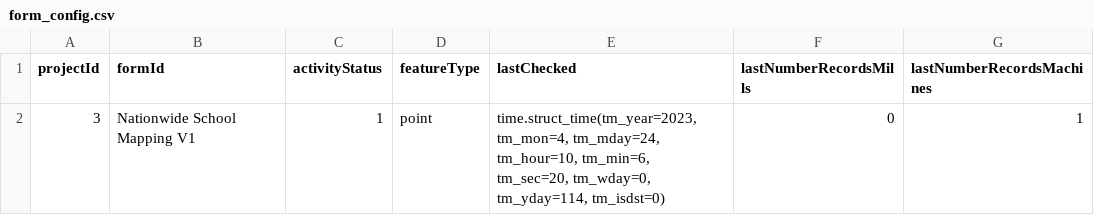
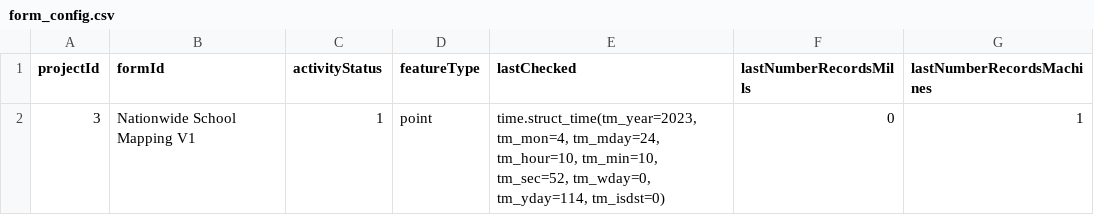
Before and after one commit to OMDTZ/MillsMap, a CSV file: app/static/form_config.csv, drawn as a sheet.

```diff
--- a/app/static/form_config.csv
+++ b/app/static/form_config.csv
@@ -1,2 +1,2 @@
 projectId,formId,activityStatus,featureType,lastChecked,lastNumberRecordsMills,lastNumberRecordsMachines
-3,Nationwide School Mapping V1,1,point,"time.struct_time(tm_year=2023, tm_mon=4, tm_mday=24, tm_hour=10, tm_min=6, tm_sec=20, tm_wday=0, tm_yday=114, tm_isdst=0)",0,1
+3,Nationwide School Mapping V1,1,point,"time.struct_time(tm_year=2023, tm_mon=4, tm_mday=24, tm_hour=10, tm_min=10, tm_sec=52, tm_wday=0, tm_yday=114, tm_isdst=0)",0,1
```
Also changed, not shown: app/static/js/filter_graphic_config.csv.
